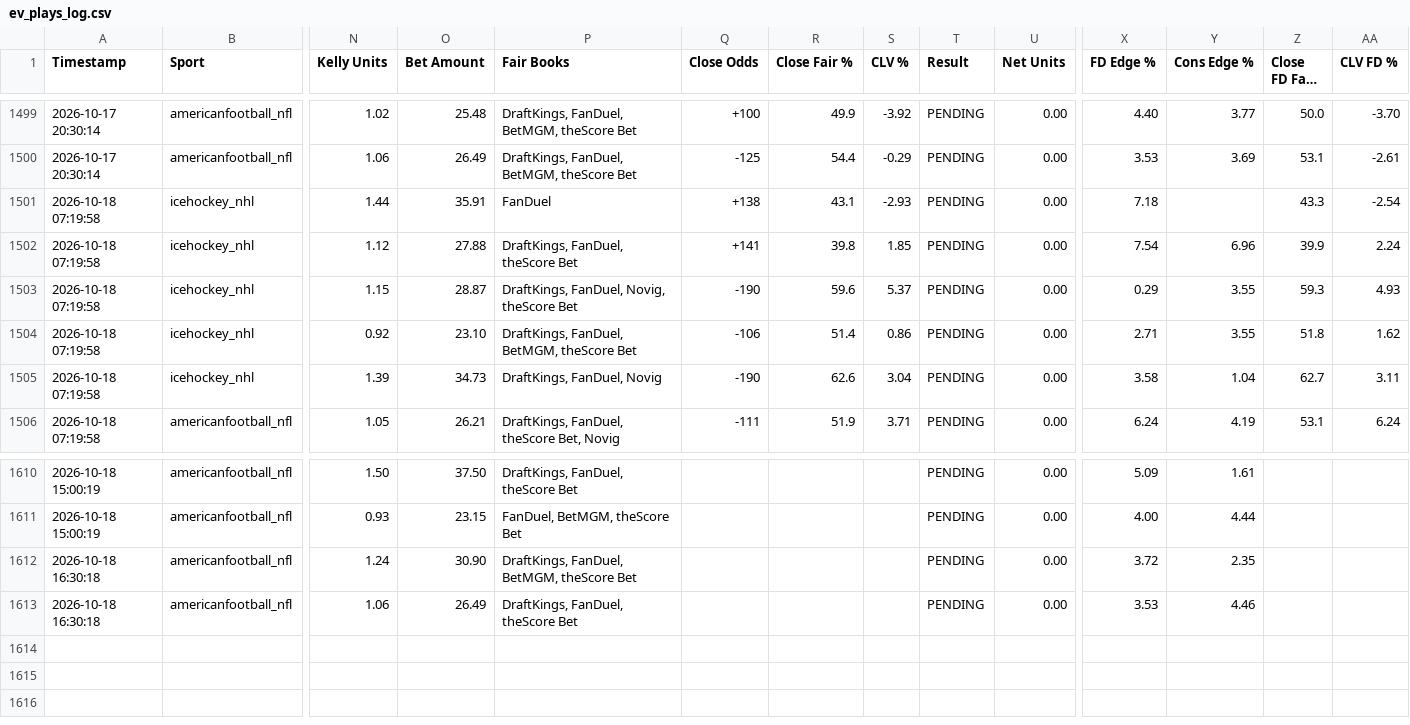
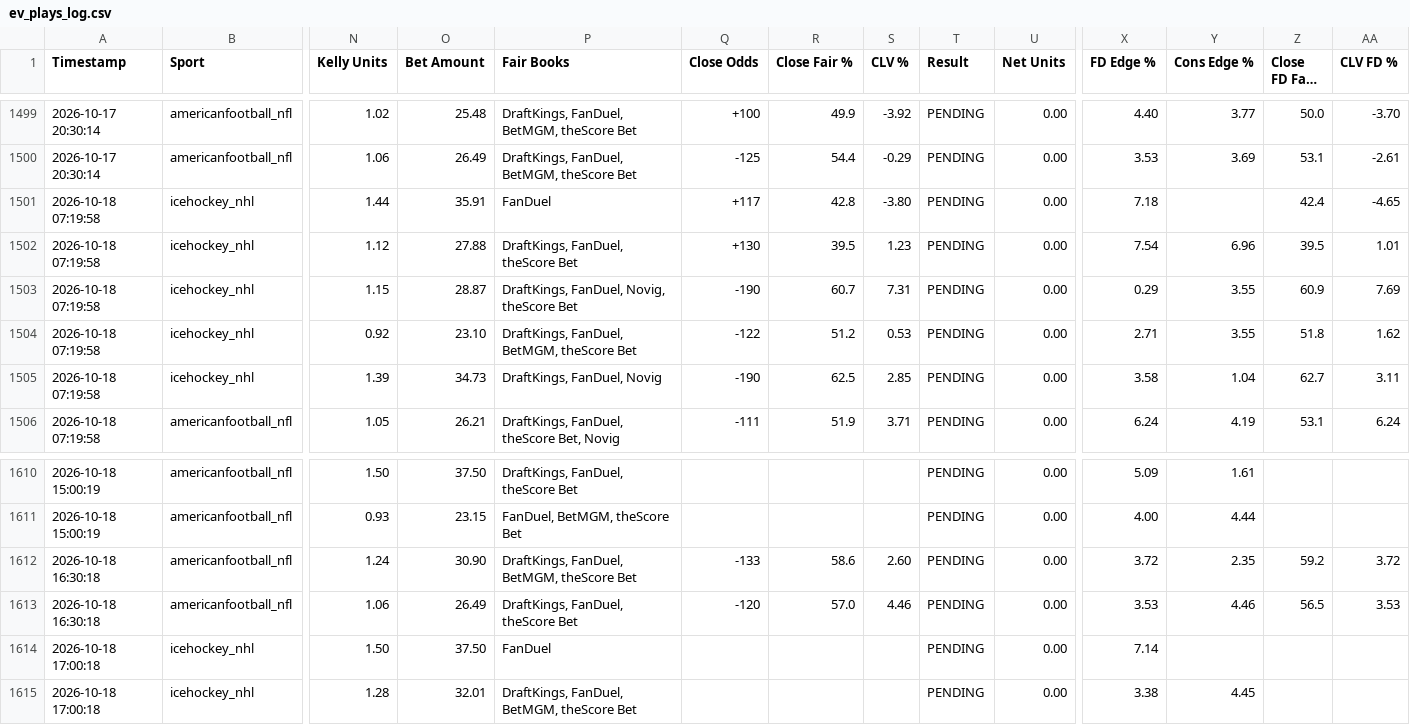
Before and after one commit to matthewmehl14-glitch/fanduel-devig-machine, a CSV file: ev_plays_log.csv, drawn as a sheet; only a part is shown, gaps mark what is left out; long unchanged cells end in …; rows hold the shown columns only; the diff covers the shown part only; the diff names each change by its address in the sheet, - before the commit and + after, or states it on an @@ line.

Commit message:
Auto-log new EV plays

```diff
--- a/ev_plays_log.csv
+++ b/ev_plays_log.csv
-Q1501 (Close Odds): +138
+Q1501 (Close Odds): +117
-R1501 (Close Fair %): 43.1
+R1501 (Close Fair %): 42.8
-S1501 (CLV %): -2.93
+S1501 (CLV %): -3.80
-Z1501 (Close FD Fair %): 43.3
+Z1501 (Close FD Fair %): 42.4
-AA1501 (CLV FD %): -2.54
+AA1501 (CLV FD %): -4.65
-Q1502 (Close Odds): +141
+Q1502 (Close Odds): +130
-R1502 (Close Fair %): 39.8
+R1502 (Close Fair %): 39.5
-S1502 (CLV %): 1.85
+S1502 (CLV %): 1.23
-Z1502 (Close FD Fair %): 39.9
+Z1502 (Close FD Fair %): 39.5
-AA1502 (CLV FD %): 2.24
+AA1502 (CLV FD %): 1.01
-R1503 (Close Fair %): 59.6
+R1503 (Close Fair %): 60.7
-S1503 (CLV %): 5.37
+S1503 (CLV %): 7.31
-Z1503 (Close FD Fair %): 59.3
+Z1503 (Close FD Fair %): 60.9
-AA1503 (CLV FD %): 4.93
+AA1503 (CLV FD %): 7.69
-Q1504 (Close Odds): -106
+Q1504 (Close Odds): -122
-R1504 (Close Fair %): 51.4
+R1504 (Close Fair %): 51.2
-S1504 (CLV %): 0.86
+S1504 (CLV %): 0.53
-R1505 (Close Fair %): 62.6
+R1505 (Close Fair %): 62.5
-S1505 (CLV %): 3.04
+S1505 (CLV %): 2.85
-Q1612 (Close Odds): (empty)
+Q1612 (Close Odds): -133
-R1612 (Close Fair %): (empty)
+R1612 (Close Fair %): 58.6
-S1612 (CLV %): (empty)
+S1612 (CLV %): 2.60
-Z1612 (Close FD Fair %): (empty)
+Z1612 (Close FD Fair %): 59.2
-AA1612 (CLV FD %): (empty)
+AA1612 (CLV FD %): 3.72
-Q1613 (Close Odds): (empty)
+Q1613 (Close Odds): -120
-R1613 (Close Fair %): (empty)
+R1613 (Close Fair %): 57.0
-S1613 (CLV %): (empty)
+S1613 (CLV %): 4.46
-Z1613 (Close FD Fair %): (empty)
+Z1613 (Close FD Fair %): 56.5
-AA1613 (CLV FD %): (empty)
+AA1613 (CLV FD %): 3.53
+row 1614: 2026-10-18 17:00:18 | icehockey_nhl | 1.50 | 37.50 | FanDuel |  |  |  | PENDING | 0.00 | 7.14
+row 1615: 2026-10-18 17:00:18 | icehockey_nhl | 1.28 | 32.01 | DraftKings, FanDuel, BetMGM, theScore Bet |  |  |  | PENDING | 0.00 | 3.38 | 4.45
```
Also changed, not shown: 20 edited cells elsewhere in this file.
